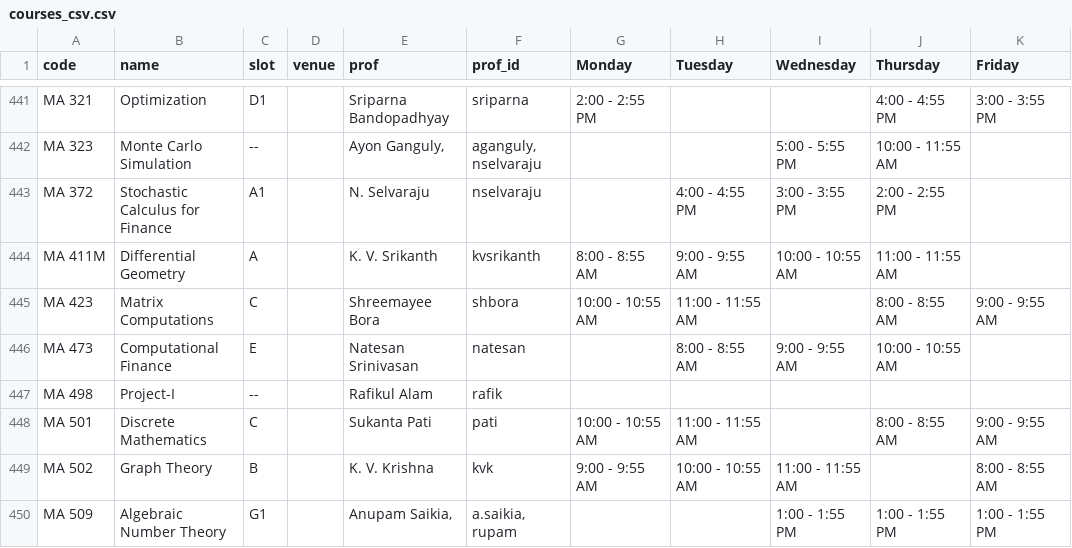
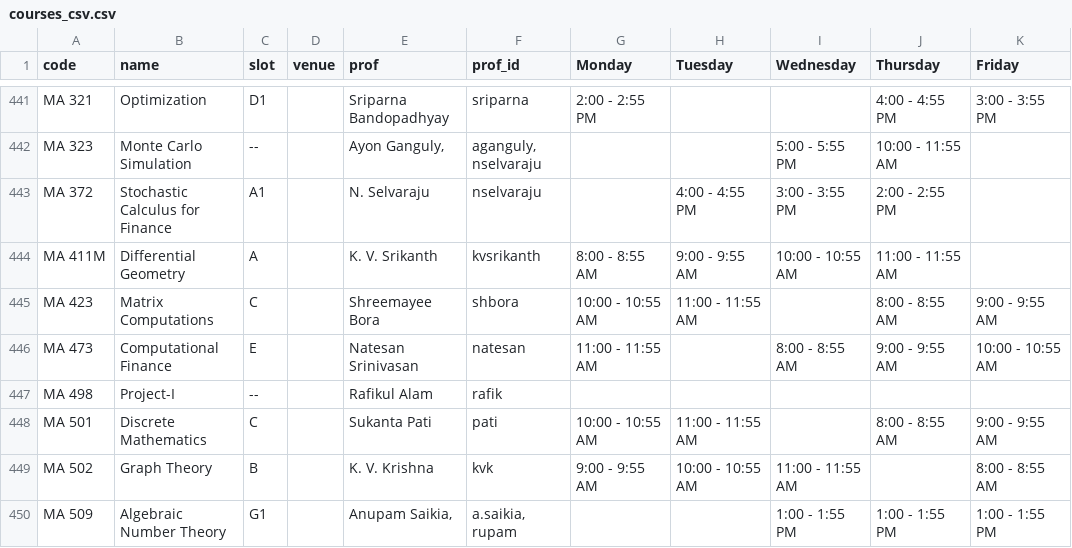
Before and after one commit to swciitg/smart-timetable, a CSV file: data/courses_csv.csv, drawn as a sheet; only a part is shown, gaps mark what is left out.

Commit message:
Update courses_csv.csv
Updated MA473 class slot timings to D with exam slot remaining as E

```diff
--- a/data/courses_csv.csv
+++ b/data/courses_csv.csv
@@ -445,3 +445,3 @@ MA 411M,Differential Geometry,A,,K. V. Srikanth,kvsrikanth,8:00 - 8:55 AM,9:00 -
 MA 423,Matrix Computations,C,,Shreemayee Bora,shbora,10:00 - 10:55 AM,11:00 - 11:55 AM,,8:00 - 8:55 AM,9:00 - 9:55 AM
-MA 473,Computational Finance,E,,Natesan Srinivasan,natesan,,8:00 - 8:55 AM,9:00 - 9:55 AM,10:00 - 10:55 AM,
+MA 473,Computational Finance,E,,Natesan Srinivasan,natesan,11:00 - 11:55 AM,,8:00 - 8:55 AM,9:00 - 9:55 AM,10:00 - 10:55 AM
 MA 498,Project-I,--,,Rafikul Alam,rafik,,,,,
```
